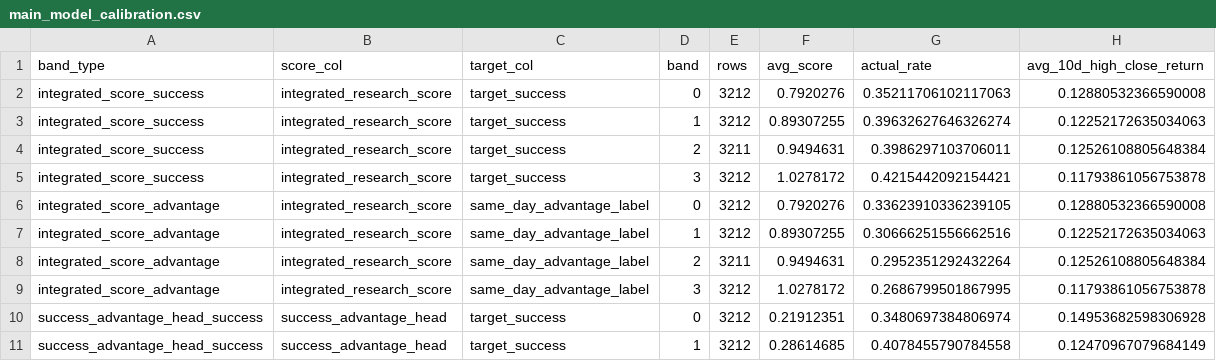
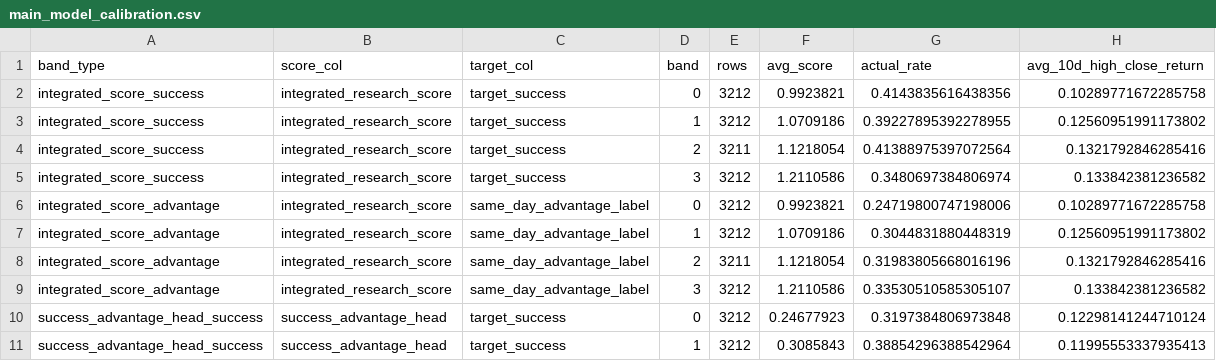
Before and after one commit to lyj5846/Yuchieh, a CSV file: validation_layer/main_model_calibration.csv, drawn as a sheet; only a part is shown; the diff covers the shown part only.

```diff
--- a/validation_layer/main_model_calibration.csv
+++ b/validation_layer/main_model_calibration.csv
@@ -1,11 +1,11 @@
 band_type,score_col,target_col,band,rows,avg_score,actual_rate,avg_10d_high_close_return
-integrated_score_success,integrated_research_score,target_success,0,3212,0.7920276,0.35211706102117063,0.12880532366590008
-integrated_score_success,integrated_research_score,target_success,1,3212,0.89307255,0.39632627646326274,0.12252172635034063
-integrated_score_success,integrated_research_score,target_success,2,3211,0.9494631,0.3986297103706011,0.12526108805648384
-integrated_score_success,integrated_research_score,target_success,3,3212,1.0278172,0.4215442092154421,0.11793861056753878
-integrated_score_advantage,integrated_research_score,same_day_advantage_label,0,3212,0.7920276,0.33623910336239105,0.12880532366590008
-integrated_score_advantage,integrated_research_score,same_day_advantage_label,1,3212,0.89307255,0.30666251556662516,0.12252172635034063
-integrated_score_advantage,integrated_research_score,same_day_advantage_label,2,3211,0.9494631,0.2952351292432264,0.12526108805648384
-integrated_score_advantage,integrated_research_score,same_day_advantage_label,3,3212,1.0278172,0.2686799501867995,0.11793861056753878
-success_advantage_head_success,success_advantage_head,target_success,0,3212,0.21912351,0.3480697384806974,0.14953682598306928
-success_advantage_head_success,success_advantage_head,target_success,1,3212,0.28614685,0.4078455790784558,0.12470967079684149
+integrated_score_success,integrated_research_score,target_success,0,3212,0.9923821,0.4143835616438356,0.10289771672285758
+integrated_score_success,integrated_research_score,target_success,1,3212,1.0709186,0.39227895392278955,0.12560951991173802
+integrated_score_success,integrated_research_score,target_success,2,3211,1.1218054,0.41388975397072564,0.1321792846285416
+integrated_score_success,integrated_research_score,target_success,3,3212,1.2110586,0.3480697384806974,0.133842381236582
+integrated_score_advantage,integrated_research_score,same_day_advantage_label,0,3212,0.9923821,0.24719800747198006,0.10289771672285758
+integrated_score_advantage,integrated_research_score,same_day_advantage_label,1,3212,1.0709186,0.3044831880448319,0.12560951991173802
+integrated_score_advantage,integrated_research_score,same_day_advantage_label,2,3211,1.1218054,0.31983805668016196,0.1321792846285416
+integrated_score_advantage,integrated_research_score,same_day_advantage_label,3,3212,1.2110586,0.33530510585305107,0.133842381236582
+success_advantage_head_success,success_advantage_head,target_success,0,3212,0.24677923,0.3197384806973848,0.12298141244710124
+success_advantage_head_success,success_advantage_head,target_success,1,3212,0.3085843,0.38854296388542964,0.11995553337935413
```
Also changed, not shown: 54 edited cells elsewhere in this file, validation_layer/main_model_failure_diagnosis.csv, validation_layer/main_model_strategy_tuning.csv, 12 other files.
